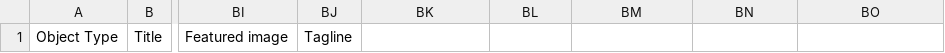
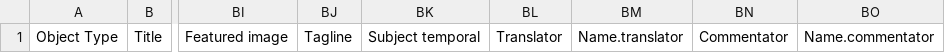
Before and after one commit to UCLALibrary/californica, a CSV file: app/assets/csv/import_manifest.csv, drawn as a sheet; only a part is shown, gaps mark what is left out; the diff names each change by its address in the sheet, - before the commit and + after, or states it on an @@ line.

Commit message:
Add Commentator, Translator and Subject temporal fields
modified:   app/assets/csv/import_manifest.csv
modified:   app/assets/markdown/importer_guide.md
modified:   app/controllers/catalog_controller.rb
modified:   app/forms/hyrax/californica_collections_form.rb
modified:   app/forms/hyrax/work_form.rb
modified:   app/importers/californica_mapper.rb
modified:   app/models/solr_document.rb
modified:   app/models/ucla_metadata.rb
modified:   app/presenters/hyrax/californica_collection_presenter.rb
modified:   app/presenters/hyrax/work_presenter.rb
modified:   app/uploaders/csv_manifest_validator.rb
modified:   app/views/hyrax/base/_attribute_rows.html.erb
modified:   spec/fixtures/coordinates_example.csv
modified:   spec/fixtures/coordinates_example_update.csv
modified:   spec/fixtures/csv_import/good/all_fields.csv
modified:   spec/fixtures/example.csv
modified:   spec/forms/hyrax/child_work_form_spec.rb
modified:   spec/forms/hyrax/work_form_spec.rb
modified:   spec/importers/californica_csv_parser_spec.rb
modified:   spec/importers/californica_mapper_spec.rb
modified:   spec/system/edit_collection_spec.rb
modified:   spec/system/edit_work_spec.rb
modified:   spec/system/import_and_show_work_spec.rb
modified:   spec/system/search_catalog_spec.rb
modified:   spec/system/show_collection_spec.rb
modified:   spec/views/hyrax/base/_attribute_rows.html.erb_spec.rb

```diff
--- a/app/assets/csv/import_manifest.csv
+++ b/app/assets/csv/import_manifest.csv
-BK1: (empty)
+BK1: Subject temporal
-BL1: (empty)
+BL1: Translator
-BM1: (empty)
+BM1: Name.translator
-BN1: (empty)
+BN1: Commentator
-BO1: (empty)
+BO1: Name.commentator
```
Also changed, not shown: 25 other files.
